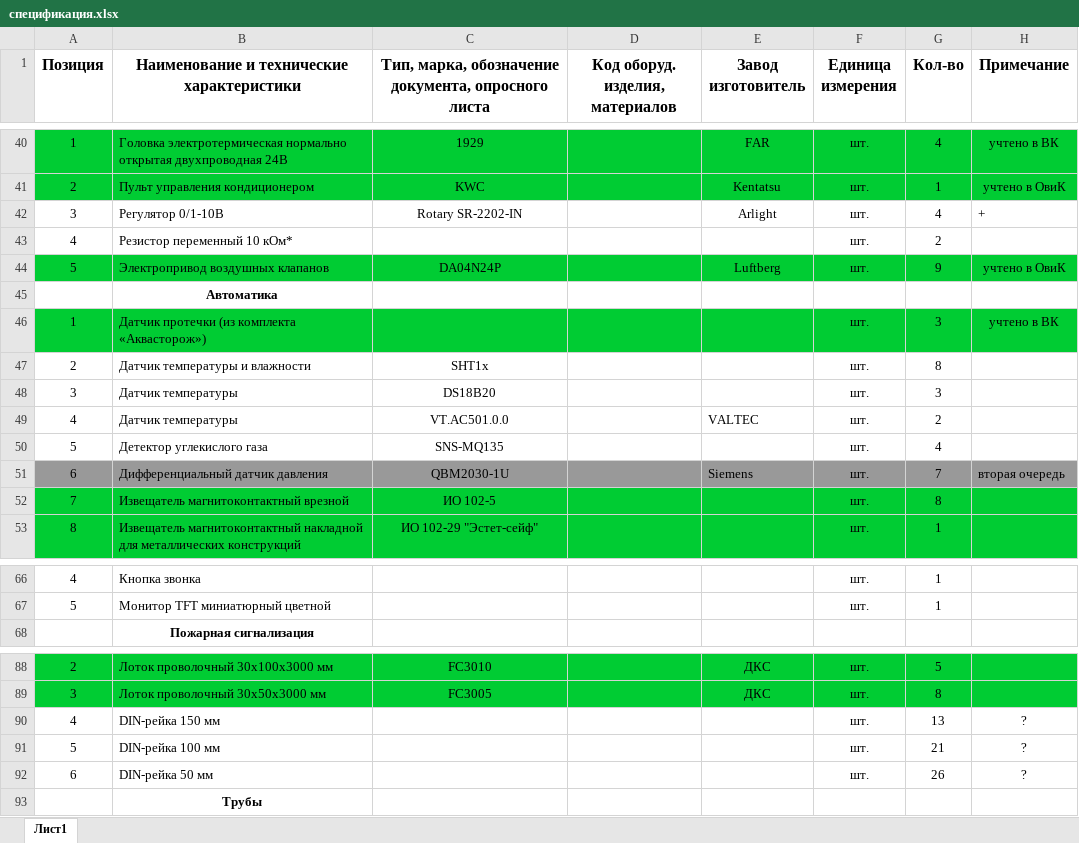
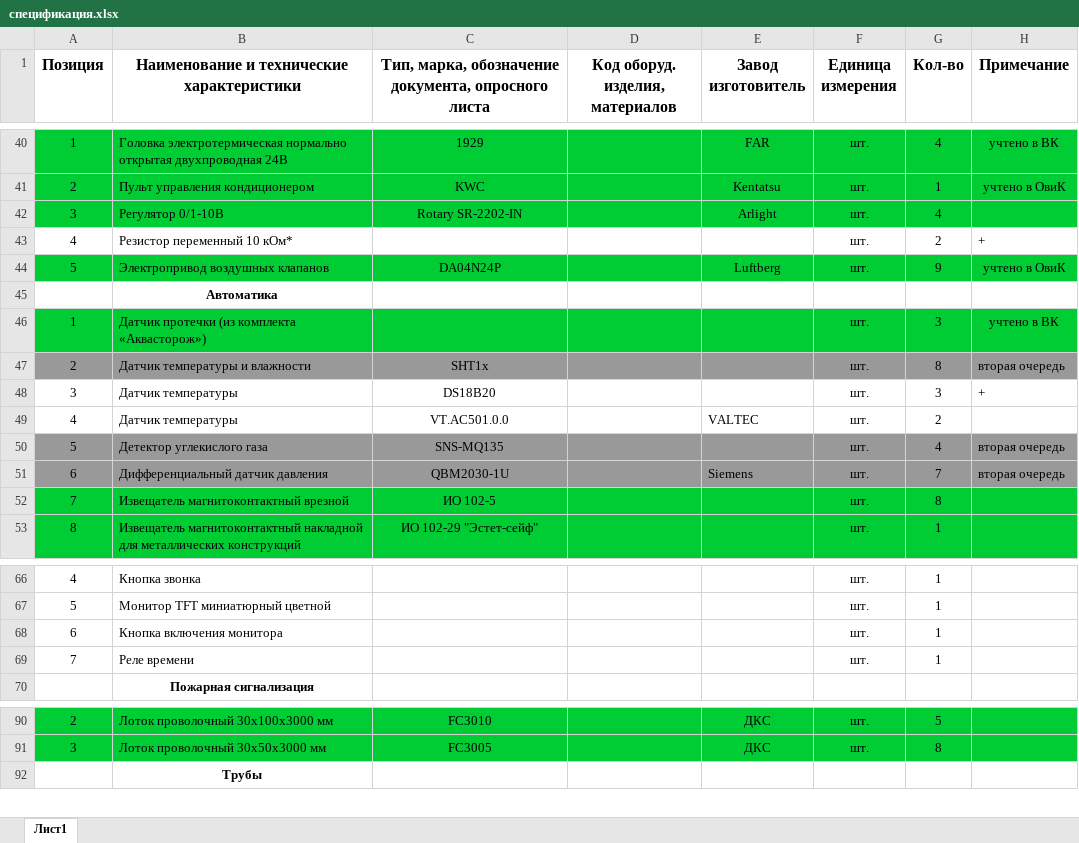
Before and after one commit to antony-sm/Ovrajnaya_stadia_RD, an Excel workbook: 04 ЭОМ СС/спецификация.xlsx, sheet Лист1, drawn as a sheet; only a part is shown, gaps mark what is left out; values as stored, in another font and other column widths than the file's, no borders; removed rows and columns are numbered as before the commit, all else as after; the diff covers the shown part only; the diff names each change by its address in the sheet, - before the commit and + after, or states it on an @@ line.

```diff
--- a/04 ЭОМ СС/спецификация.xlsx (sheet Лист1)
+++ b/04 ЭОМ СС/спецификация.xlsx (sheet Лист1)
-A42:H42 fill: none
+A42:H42 fill: #00CC33
-H42 (Примечание): +
+H42 (Примечание): (empty)
-H43 (Примечание): (empty)
+H43 (Примечание): +
-A47:H47 fill: none
+A47:H47 fill: #999999
-H47 (Примечание): (empty)
+H47 (Примечание): вторая очередь
-H48 (Примечание): (empty)
+H48 (Примечание): +
-A50:H50 fill: none
+A50:H50 fill: #999999
-H50 (Примечание): (empty)
+H50 (Примечание): вторая очередь
+row 68: 6 | Кнопка включения монитора |  |  |  | шт. | 1
+row 69: 7 | Реле времени |  |  |  | шт. | 1
-row 90: 4 | DIN-рейка 150 мм |  |  |  | шт. | 13 | ?
-row 91: 5 | DIN-рейка 100 мм |  |  |  | шт. | 21 | ?
-row 92: 6 | DIN-рейка 50 мм |  |  |  | шт. | 26 | ?
```
Also changed, not shown: 11 edited cells elsewhere in this sheet, formulas that keep their value, 9 other files.
